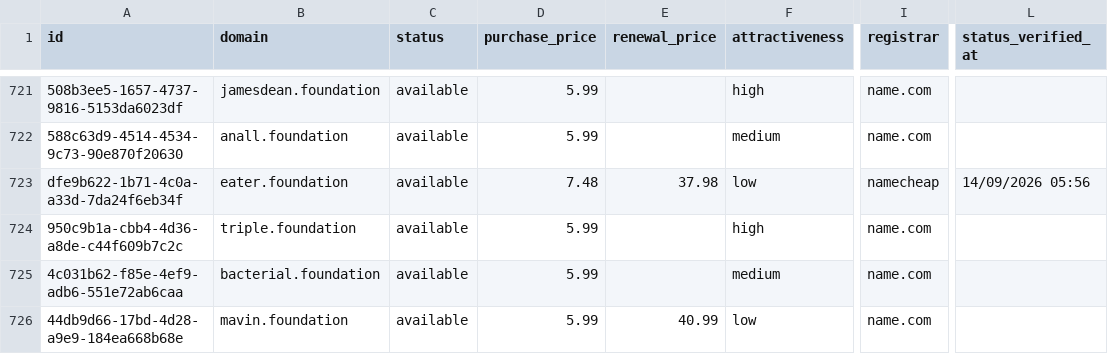
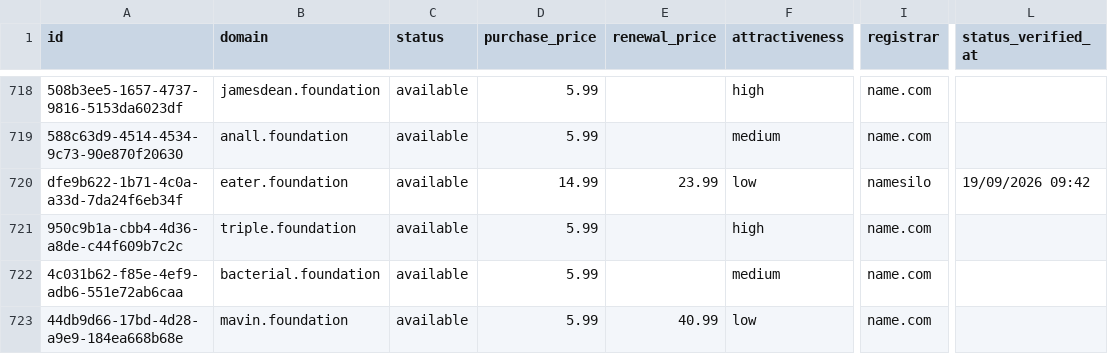
Before and after one commit to UniqueDomains/foundation-oneword-domains, a CSV file: foundation.csv, drawn as a sheet; only a part is shown, gaps mark what is left out; addresses are those after the commit; the diff covers the shown part only; the diff names each change by its address in the sheet, - before the commit and + after, or states it on an @@ line.

```diff
--- a/foundation.csv
+++ b/foundation.csv
-D720 (purchase_price): 7.48
+D720 (purchase_price): 14.99
-E720 (renewal_price): 37.98
+E720 (renewal_price): 23.99
-I720 (registrar): namecheap
+I720 (registrar): namesilo
-L720 (status_verified_at): 14/09/2026 05:56
+L720 (status_verified_at): 19/09/2026 09:42
```
Also changed, not shown: 5 added rows, 5 removed rows and 91 edited cells elsewhere in this file, 4 other files.
